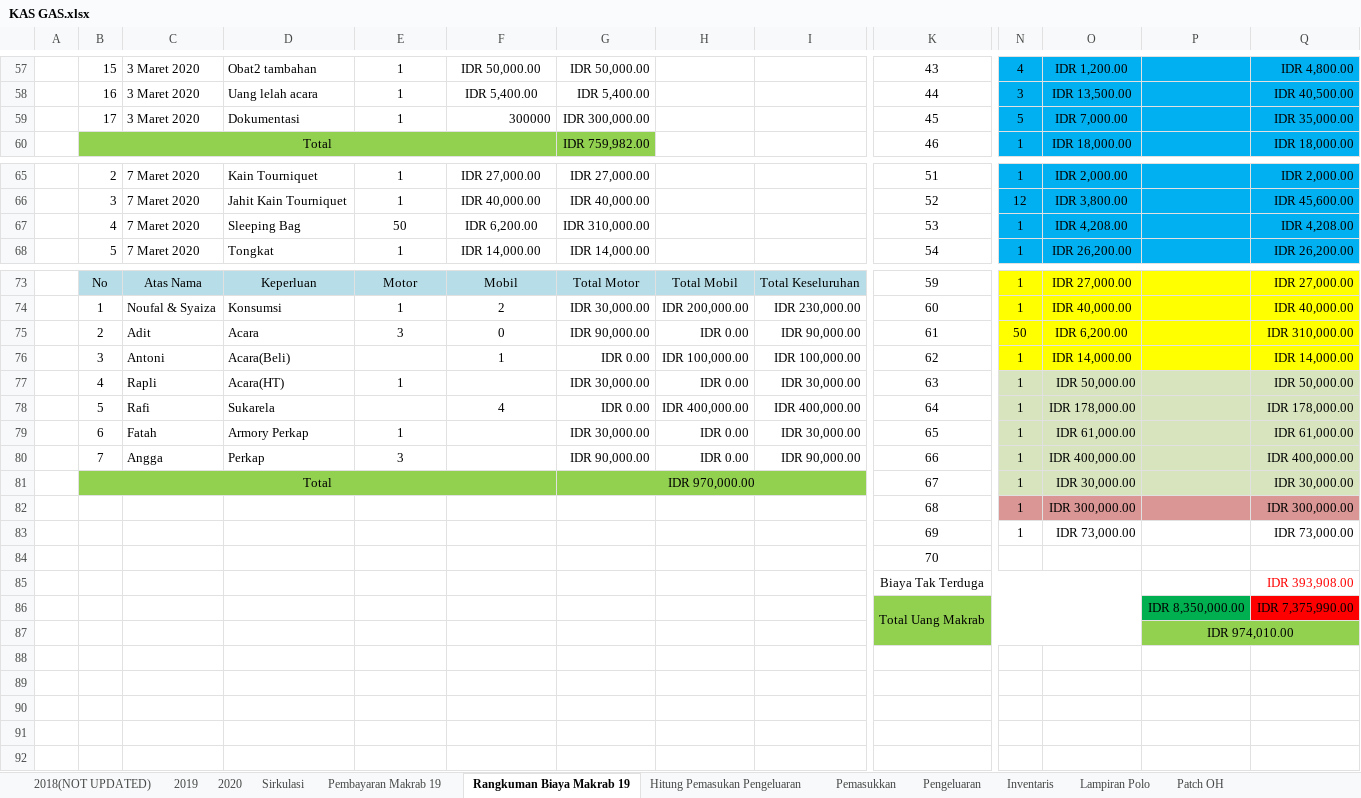
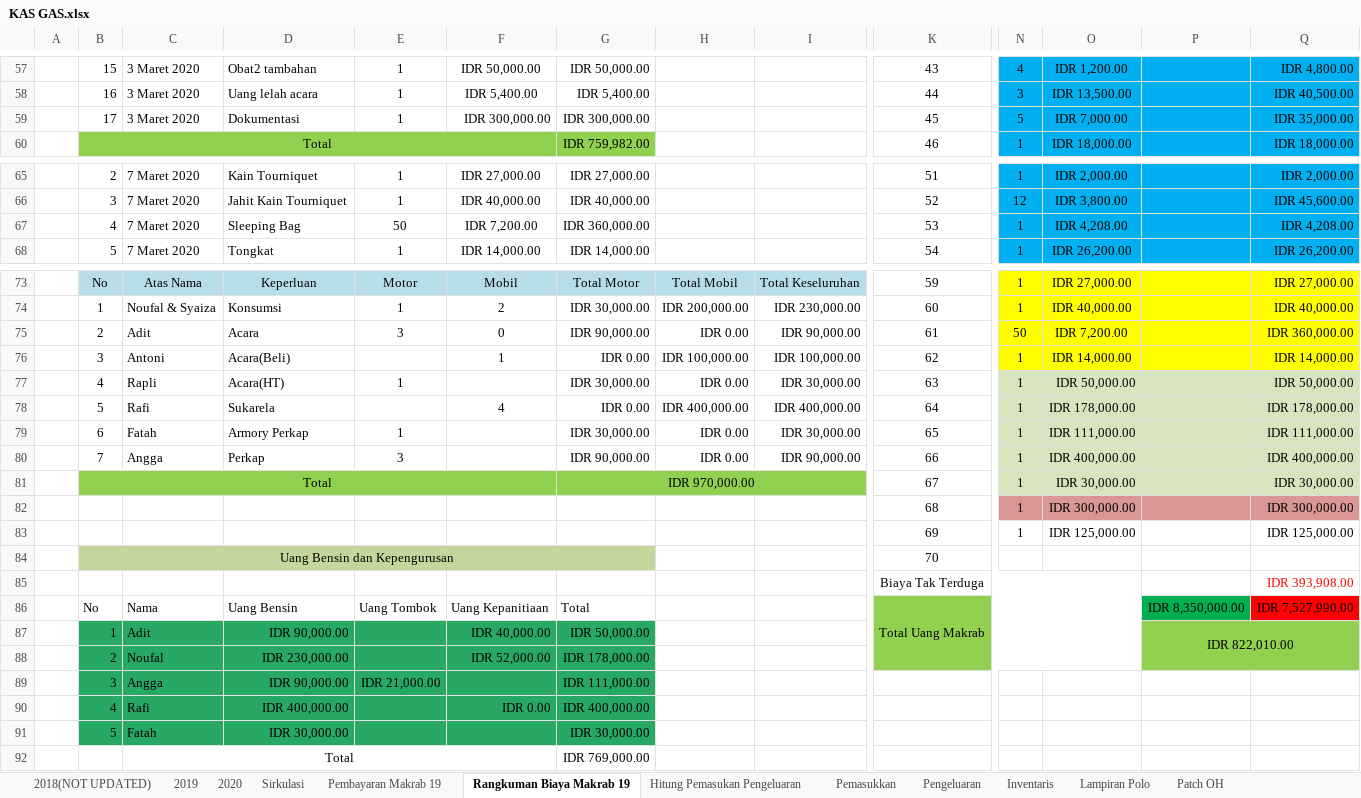
Before and after one commit to GAS08/Arsip-Keuangan-GAS, an Excel workbook: GAS/KAS GAS.xlsx, sheet Rangkuman Biaya Makrab 19, drawn as a sheet; only a part is shown, gaps mark what is left out; values as stored, in another font and other column widths than the file's, no borders; removed rows and columns are numbered as before the commit, all else as after; rows hold the shown columns only; the diff names each change by its address in the sheet, - before the commit and + after, or states it on an @@ line.

Commit message:
Koreksi Sleeping Bag Perkap
Sleeping Bag Perkap dari total awal 310k menjadi 360k

```diff
--- a/GAS/KAS GAS.xlsx (sheet Rangkuman Biaya Makrab 19)
+++ b/GAS/KAS GAS.xlsx (sheet Rangkuman Biaya Makrab 19)
-F59: 300000
+F59: IDR 300,000.00
-F67: IDR 6,200.00
+F67: IDR 7,200.00
-G67: IDR 310,000.00
+G67: IDR 360,000.00
-O75: IDR 6,200.00
+O75: IDR 7,200.00
-Q75: IDR 310,000.00
+Q75: IDR 360,000.00
-O79: IDR 61,000.00
+O79: IDR 111,000.00
-Q79: IDR 61,000.00
+Q79: IDR 111,000.00
-O83: IDR 73,000.00
+O83: IDR 125,000.00
-Q83: IDR 73,000.00
+Q83: IDR 125,000.00
-B84: (empty)
+B84: Uang Bensin dan Kepengurusan
-B84:G84 fill: none
+B84:G84 fill: #C3D69B
+B84:G84 merged
-row 86:  |  |  |  |  |  |  |  |  | Total Uang Makrab |  |  | IDR 8,350,000.00 | IDR 7,375,990.00
-row 87:  |  |  |  |  |  |  |  |  |  |  |  | IDR 974,010.00
+row 86:  | No | Nama | Uang Bensin | Uang Tombok | Uang Kepanitiaan | Total |  |  | Total Uang Makrab |  |  | IDR 8,350,000.00 | IDR 7,527,990.00
+row 87:  | 1 | Adit | IDR 90,000.00 |  | IDR 40,000.00 | IDR 50,000.00 |  |  |  |  |  | IDR 822,010.00
+row 88:  | 2 | Noufal | IDR 230,000.00 |  | IDR 52,000.00 | IDR 178,000.00
+row 89:  | 3 | Angga | IDR 90,000.00 | IDR 21,000.00 |  | IDR 111,000.00
+row 90:  | 4 | Rafi | IDR 400,000.00 |  | IDR 0.00 | IDR 400,000.00
+row 91:  | 5 | Fatah | IDR 30,000.00 |  |  | IDR 30,000.00
+row 92:  |  | Total |  |  |  | IDR 769,000.00
```
Also changed, not shown: sheet Pembayaran Makrab 19.
